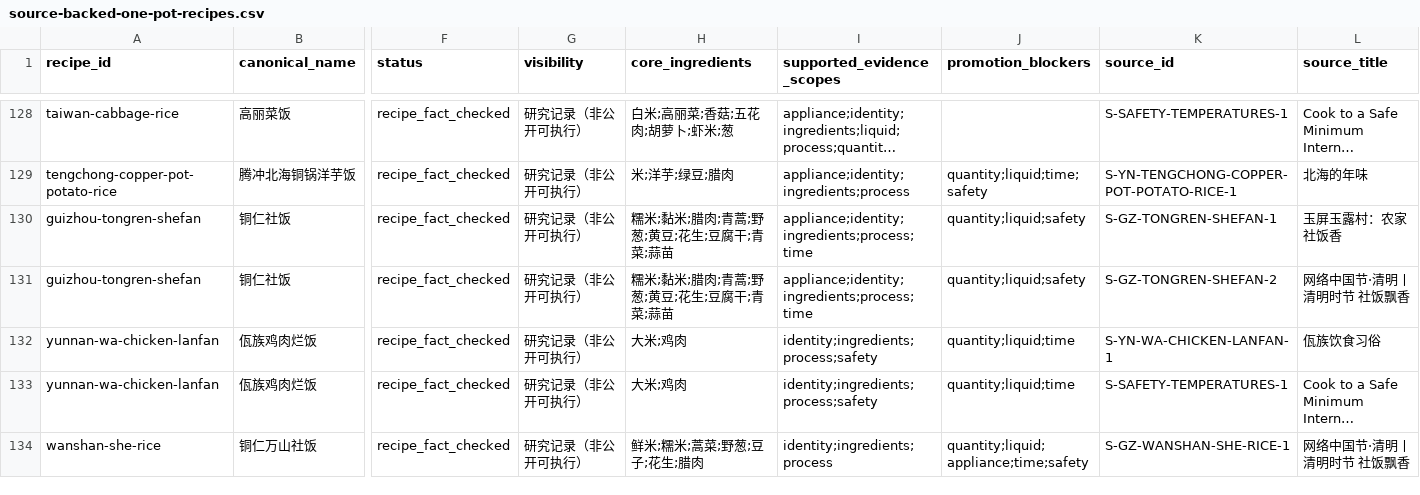
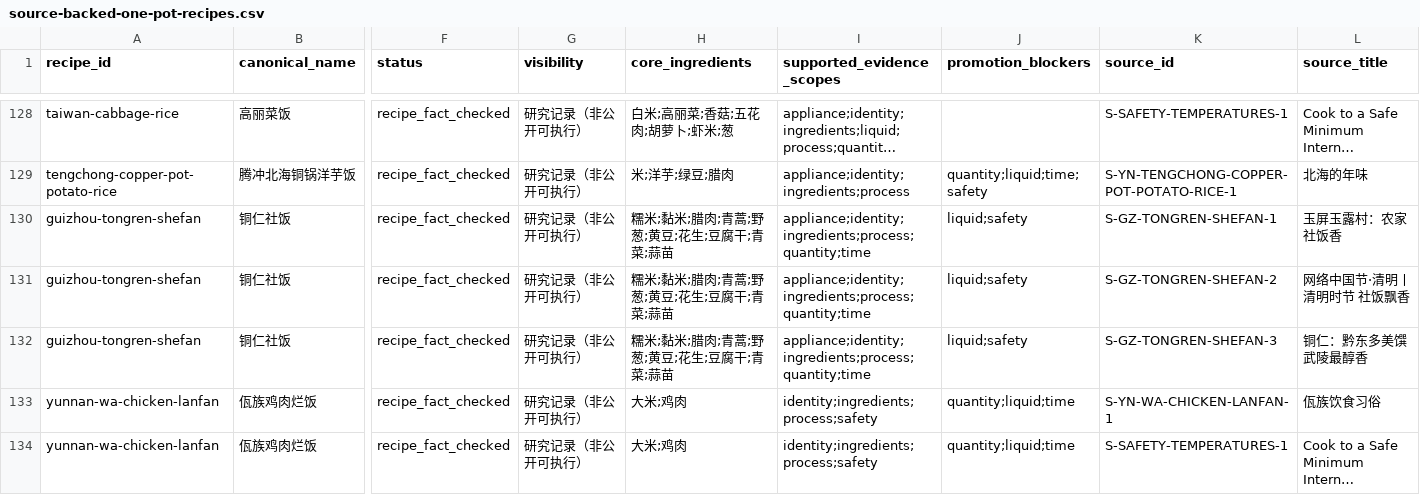
Before and after one commit to liuyuxin01210725-debug/yiguochu, a CSV file: docs/source-backed-one-pot-recipes.csv, drawn as a sheet; only a part is shown, gaps mark what is left out; the shorter side is filled out with more unchanged rows; long unchanged cells end in …; rows hold the shown columns only; the diff names each change by its address in the sheet, - before the commit and + after, or states it on an @@ line.

Commit message:
data: add Tongren shefan batch evidence

```diff
--- a/docs/source-backed-one-pot-recipes.csv
+++ b/docs/source-backed-one-pot-recipes.csv
-I130:I131 (supported_evidence_scopes): appliance;identity;ingredients;process;time
+I130:I131 (supported_evidence_scopes): appliance;identity;ingredients;process;quantity;time
-J130:J131 (promotion_blockers): quantity;liquid;safety
+J130:J131 (promotion_blockers): liquid;safety
+row 132: guizhou-tongren-shefan | 铜仁社饭 | recipe_fact_checked | 研究记录（非公开可执行） | 糯米;黏米;腊肉;青蒿;野葱;黄豆;花生;豆腐干;青菜;蒜苗 | appliance;identity;ingredients;process;quantity;time | liquid;safety | S-GZ-TONGREN-SHEFAN-3 | 铜仁：黔东多美馔 武陵最醇香
```
Also changed, not shown: 4 other files.
